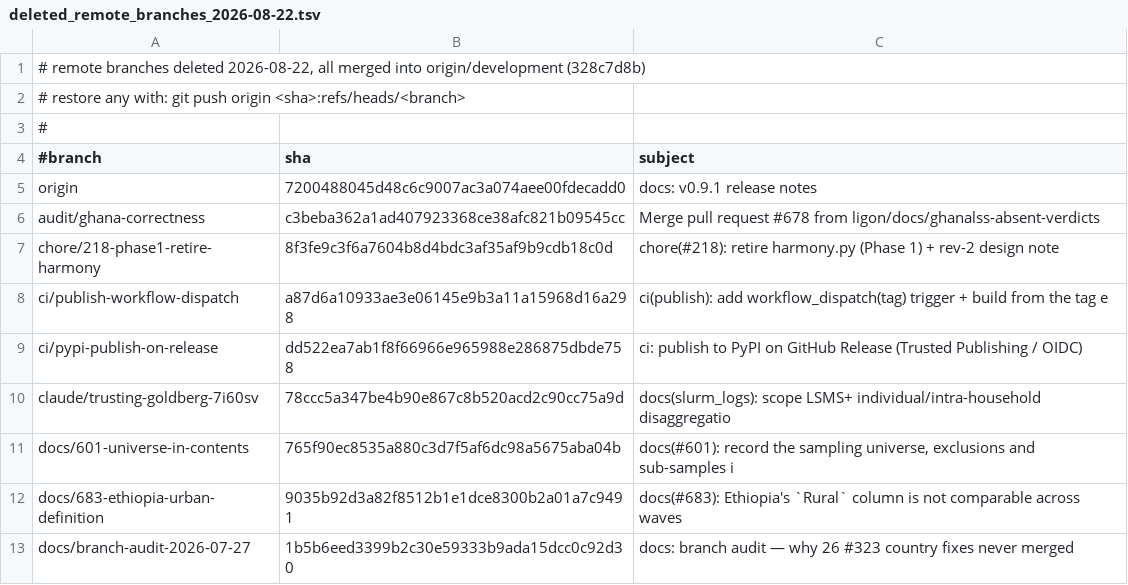
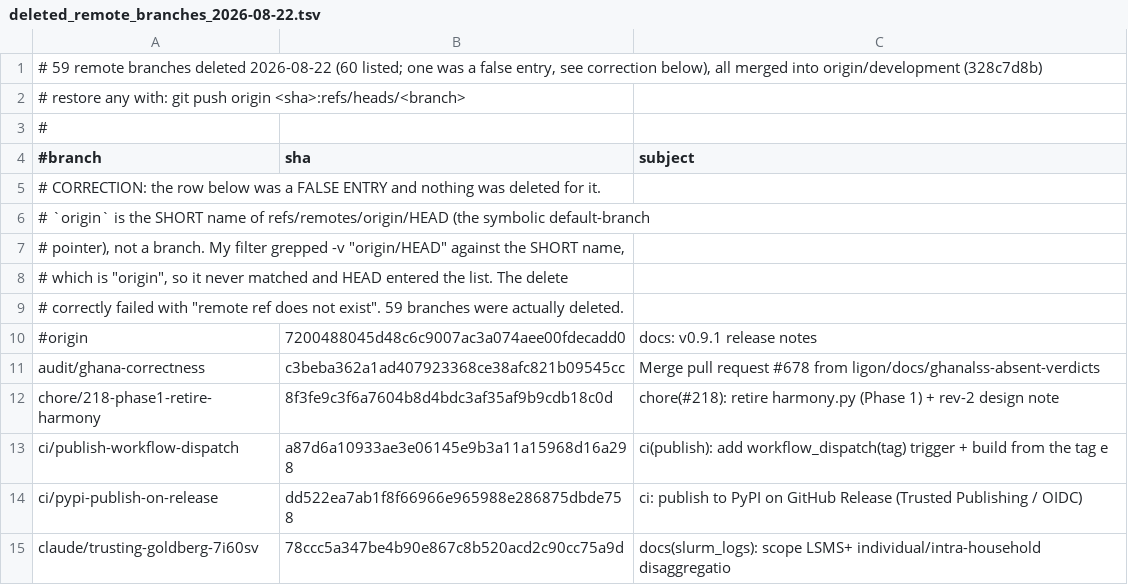
Before and after one commit to ligon/LSMS_Library, a TSV file: slurm_logs/branch_sweep/deleted_remote_branches_2026-08-22.tsv, drawn as a sheet; only a part is shown; the shorter side is filled out with more unchanged rows.

```diff
--- a/slurm_logs/branch_sweep/deleted_remote_branches_2026-08-22.tsv
+++ b/slurm_logs/branch_sweep/deleted_remote_branches_2026-08-22.tsv
@@ -1,2 +1,2 @@
-# remote branches deleted 2026-08-22, all merged into origin/development (328c7d8b)
+# 59 remote branches deleted 2026-08-22 (60 listed; one was a false entry, see correction below), all merged into origin/development (328c7d8b)
 # restore any with:  git push origin <sha>:refs/heads/<branch>
@@ -4,3 +4,8 @@
 #branch	sha	subject
-origin	7200488045d48c6c9007ac3a074aee00fdecadd0	docs: v0.9.1 release notes
+# CORRECTION: the row below was a FALSE ENTRY and nothing was deleted for it.
+# `origin` is the SHORT name of refs/remotes/origin/HEAD (the symbolic default-branch
+# pointer), not a branch.  My filter grepped -v "origin/HEAD" against the SHORT name,
+# which is "origin", so it never matched and HEAD entered the list.  The delete
+# correctly failed with "remote ref does not exist".  59 branches were actually deleted.
+#origin	7200488045d48c6c9007ac3a074aee00fdecadd0	docs: v0.9.1 release notes
 audit/ghana-correctness	c3beba362a1ad407923368ce38afc821b09545cc	Merge pull request #678 from ligon/docs/ghanalss-absent-verdicts
```
